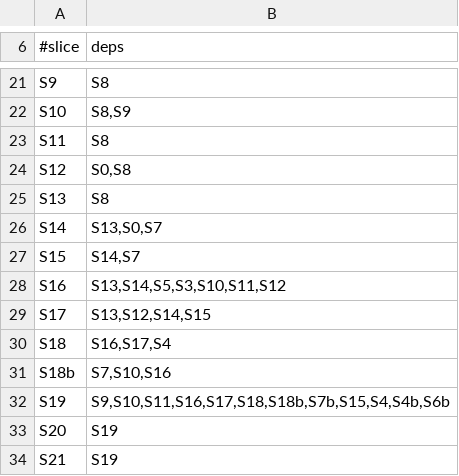
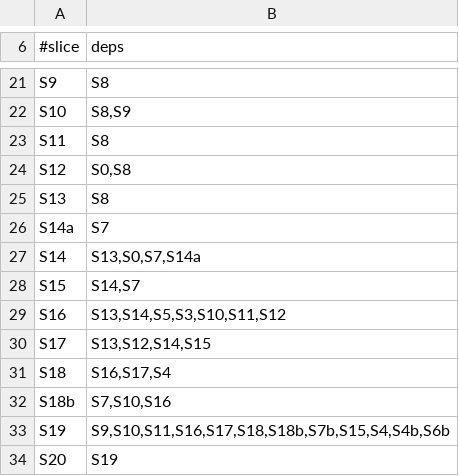
Before and after one commit to Nathandela/swarm, a TSV file: docs/specifications/remote-phaseB-slices.tsv, drawn as a sheet; only a part is shown, gaps mark what is left out; the shorter side is filled out with more unchanged rows.

```diff
--- a/docs/specifications/remote-phaseB-slices.tsv
+++ b/docs/specifications/remote-phaseB-slices.tsv
@@ -25,3 +25,4 @@ S12	S0,S8
 S13	S8
-S14	S13,S0,S7
+S14a	S7
+S14	S13,S0,S7,S14a
 S15	S14,S7
```
Also changed, not shown: docs/specifications/remote-phaseB-manifest.tsv, 19 other files.
